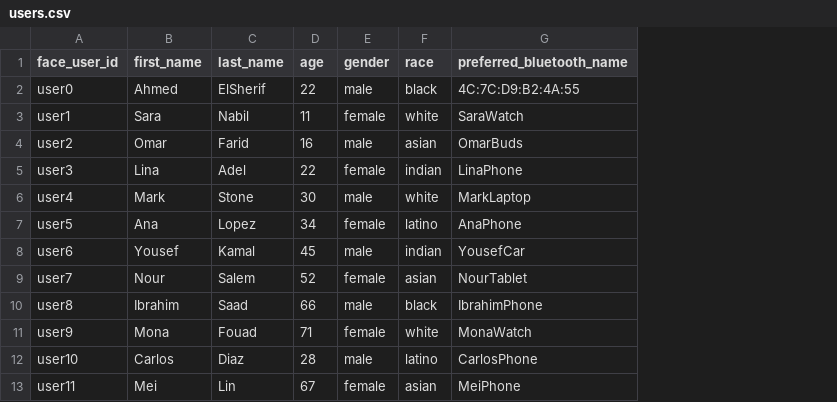
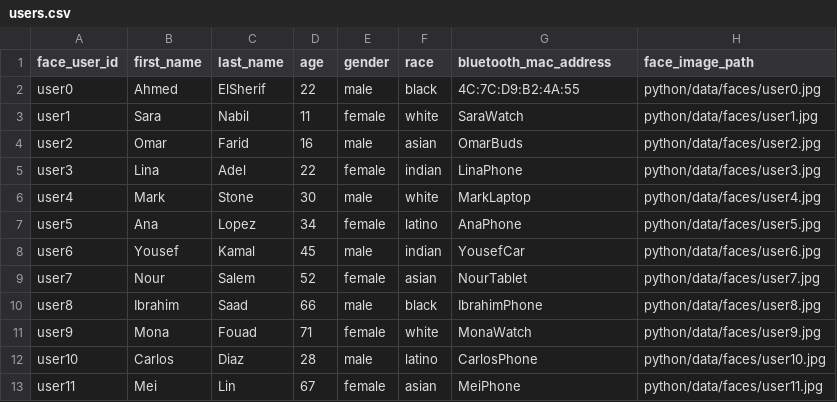
Before and after one commit to Organization-Projects-2025/Smart-Museum, a CSV file: C#/content/auth/users.csv, drawn as a sheet; the diff names each change by its address in the sheet, - before the commit and + after, or states it on an @@ line.

```diff
--- a/C#/content/auth/users.csv
+++ b/C#/content/auth/users.csv
+column H (face_image_path), rows 2-13: python/data/faces/user0.jpg | python/data/faces/user1.jpg | python/data/faces/user2.jpg | python/data/faces/user3.jpg | python/data/faces/user4.jpg | python/data/faces/user5.jpg | python/data/faces/user6.jpg | python/data/faces/user7.jpg | python/data/faces/user8.jpg | python/data/faces/user9.jpg | python/data/faces/user10.jpg | python/data/faces/user11.jpg
-G1: preferred_bluetooth_name
+G1: bluetooth_mac_address
```
Also changed, not shown: 5 other files.
